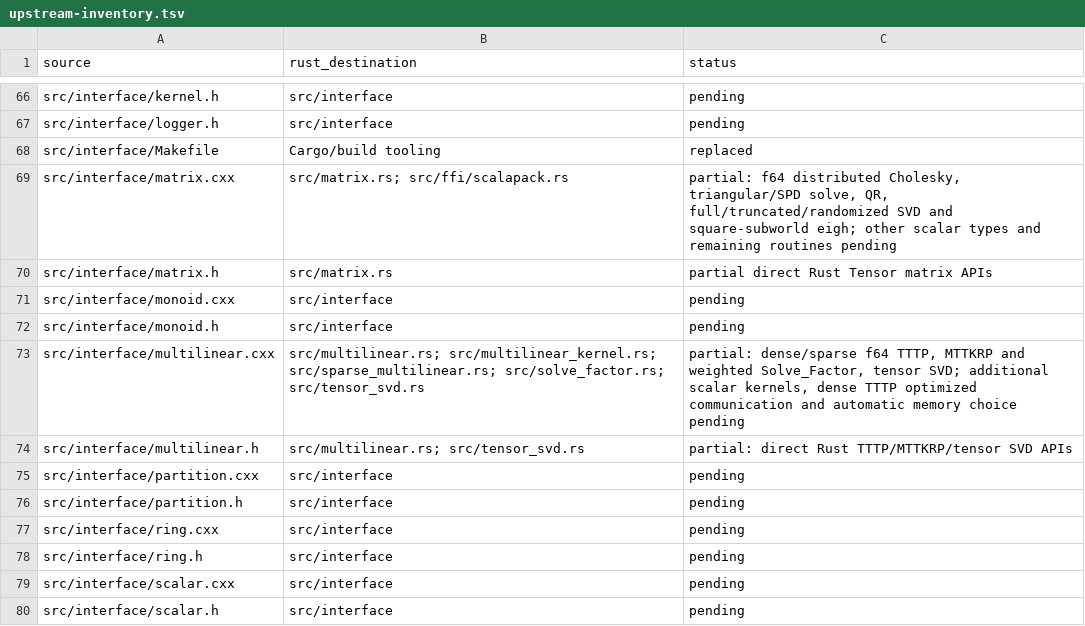
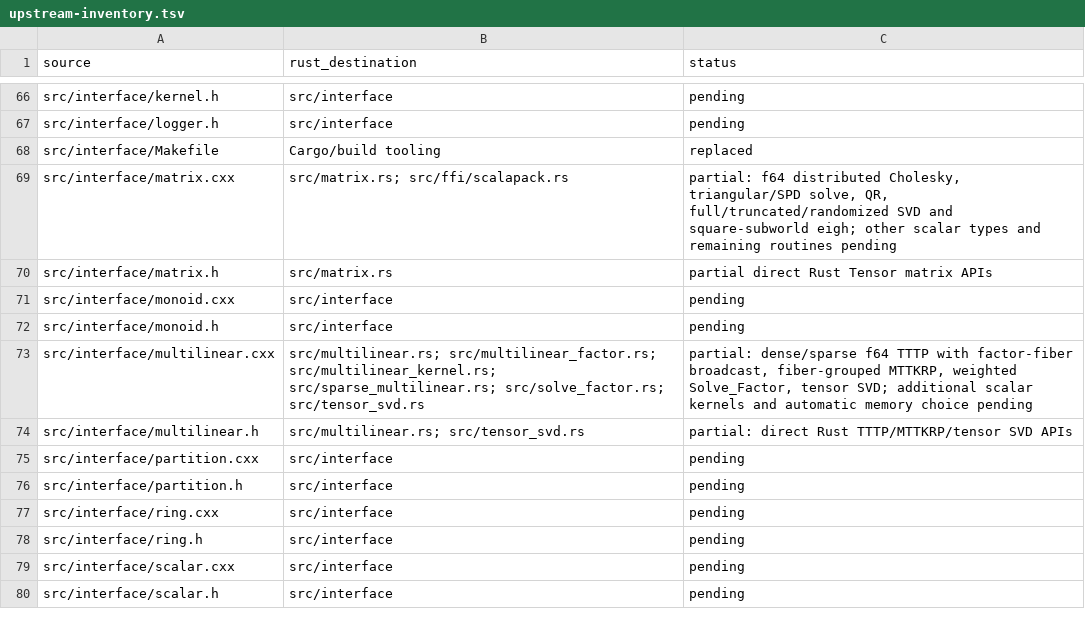
Before and after one commit to rustnumgum/ctf-rs, a TSV file: docs/upstream-inventory.tsv, drawn as a sheet; only a part is shown, gaps mark what is left out.

Commit message:
Use source factor broadcasts and sparse MTTKRP fiber kernel

```diff
--- a/docs/upstream-inventory.tsv
+++ b/docs/upstream-inventory.tsv
@@ -72,3 +72,3 @@ src/interface/monoid.cxx	src/interface	pending
 src/interface/monoid.h	src/interface	pending
-src/interface/multilinear.cxx	src/multilinear.rs; src/multilinear_kernel.rs; src/sparse_multilinear.rs; src/solve_factor.rs; src/tensor_svd.rs	partial: dense/sparse f64 TTTP, MTTKRP and weighted Solve_Factor, tensor SVD; additional scalar kernels, dense TTTP optimized communication and automatic memory choice pending
+src/interface/multilinear.cxx	src/multilinear.rs; src/multilinear_factor.rs; src/multilinear_kernel.rs; src/sparse_multilinear.rs; src/solve_factor.rs; src/tensor_svd.rs	partial: dense/sparse f64 TTTP with factor-fiber broadcast, fiber-grouped MTTKRP, weighted Solve_Factor, tensor SVD; additional scalar kernels and automatic memory choice pending
 src/interface/multilinear.h	src/multilinear.rs; src/tensor_svd.rs	partial: direct Rust TTTP/MTTKRP/tensor SVD APIs
```
Also changed, not shown: 7 other files.
